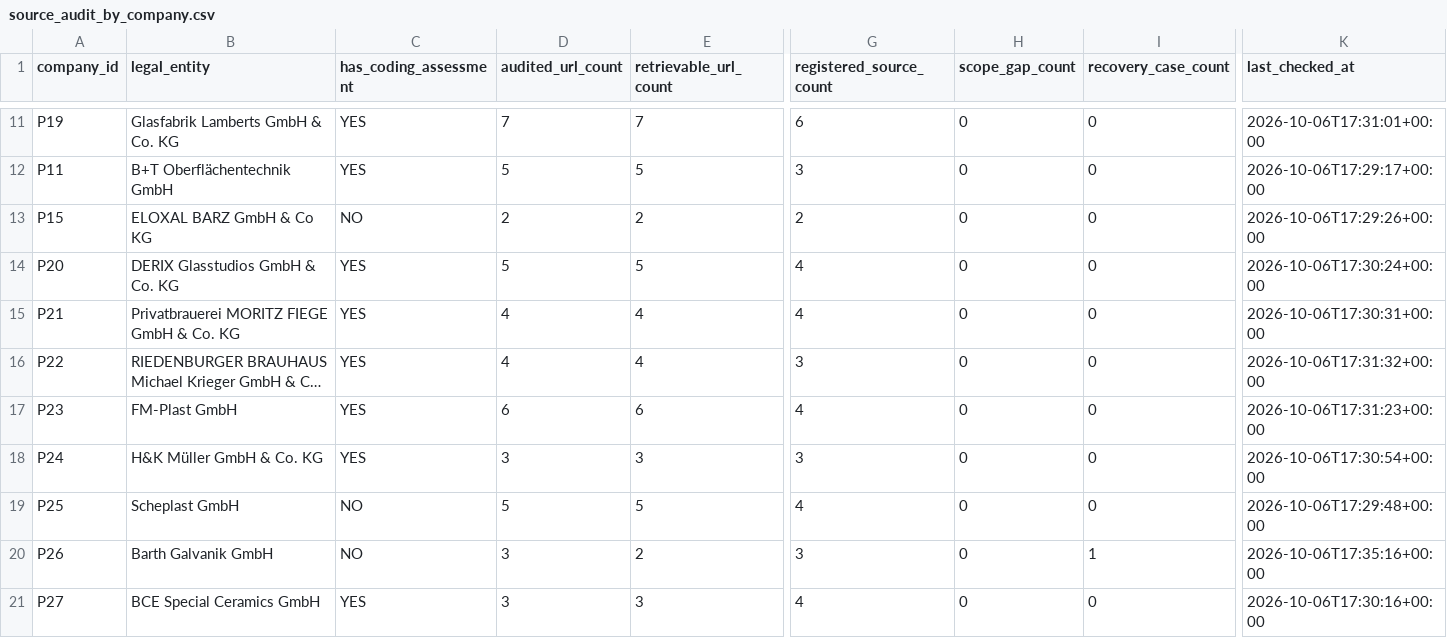
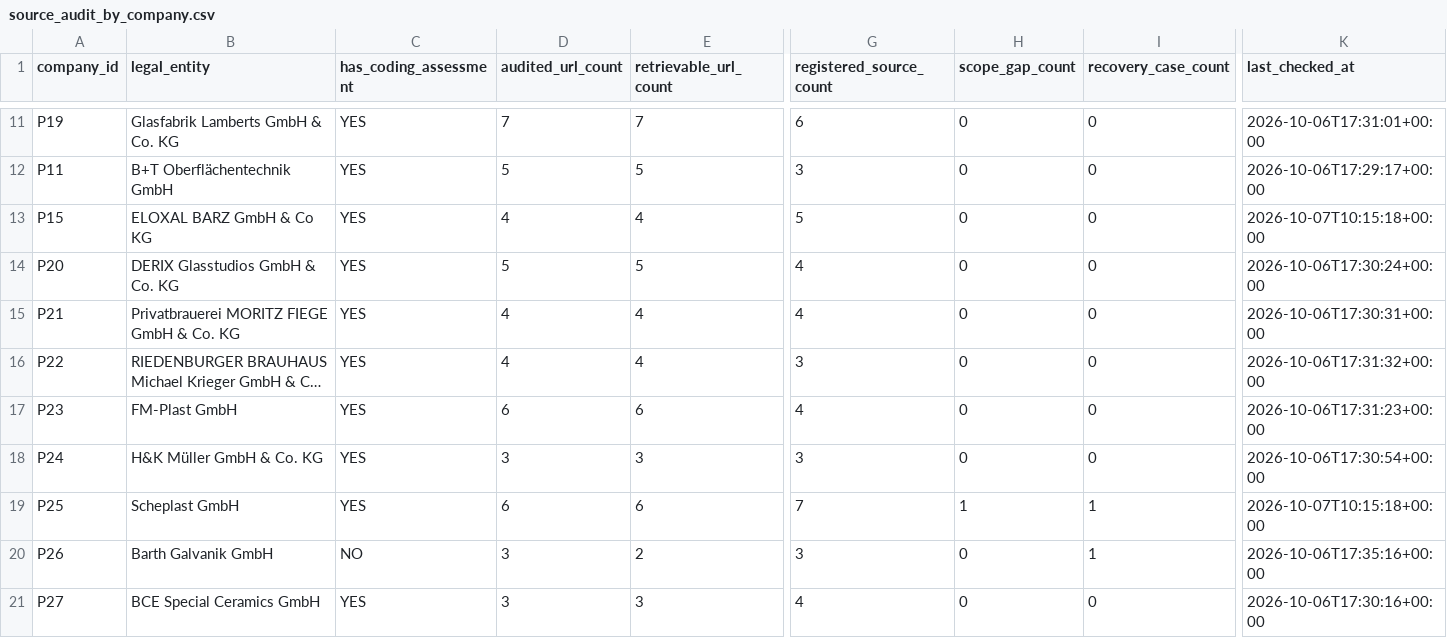
Before and after one commit to AnnaKolisnyk74/sme-etoi, a CSV file: outputs/source_audit_by_company.csv, drawn as a sheet; only a part is shown, gaps mark what is left out; long unchanged cells end in …; the diff names each change by its address in the sheet, - before the commit and + after, or states it on an @@ line.

```diff
--- a/outputs/source_audit_by_company.csv
+++ b/outputs/source_audit_by_company.csv
-C13 (has_coding_assessment): NO
+C13 (has_coding_assessment): YES
-D13 (audited_url_count): 2
+D13 (audited_url_count): 4
-E13 (retrievable_url_count): 2
+E13 (retrievable_url_count): 4
-G13 (registered_source_count): 2
+G13 (registered_source_count): 5
-K13 (last_checked_at): 2026-10-06T17:29:26+00:00
+K13 (last_checked_at): 2026-10-07T10:15:18+00:00
-C19 (has_coding_assessment): NO
+C19 (has_coding_assessment): YES
-D19 (audited_url_count): 5
+D19 (audited_url_count): 6
-E19 (retrievable_url_count): 5
+E19 (retrievable_url_count): 6
-G19 (registered_source_count): 4
+G19 (registered_source_count): 7
-H19 (scope_gap_count): 0
+H19 (scope_gap_count): 1
-I19 (recovery_case_count): 0
+I19 (recovery_case_count): 1
-K19 (last_checked_at): 2026-10-06T17:29:48+00:00
+K19 (last_checked_at): 2026-10-07T10:15:18+00:00
```
Also changed, not shown: outputs/company_work_priority.csv, outputs/research_queue.csv, 24 other files.
